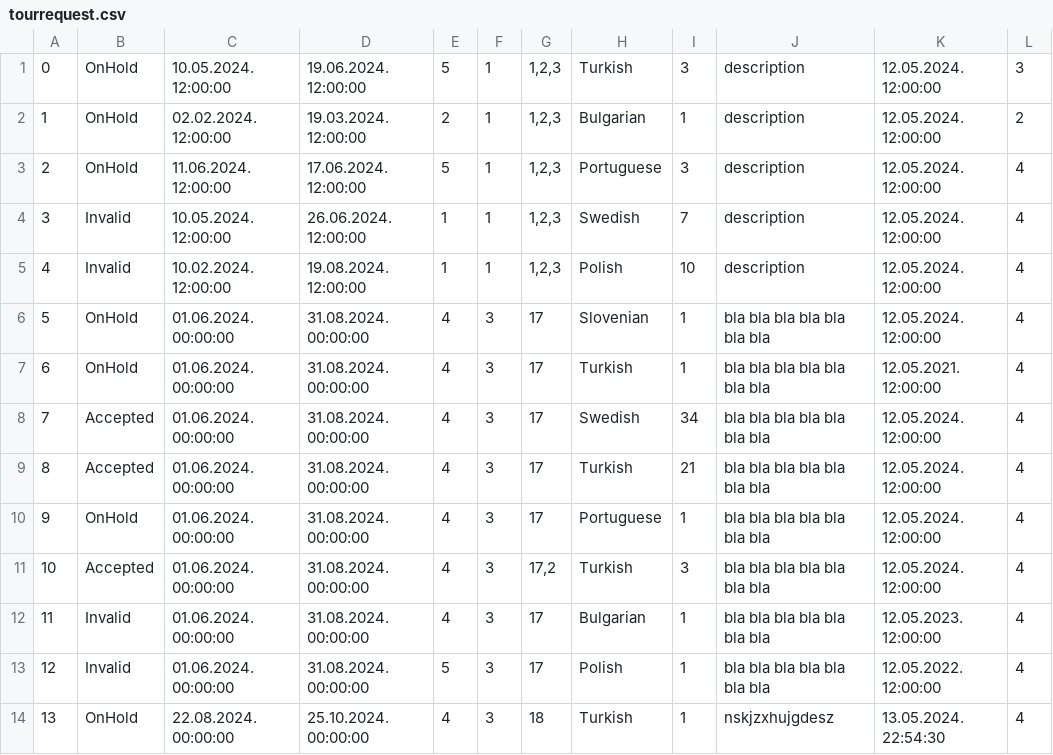
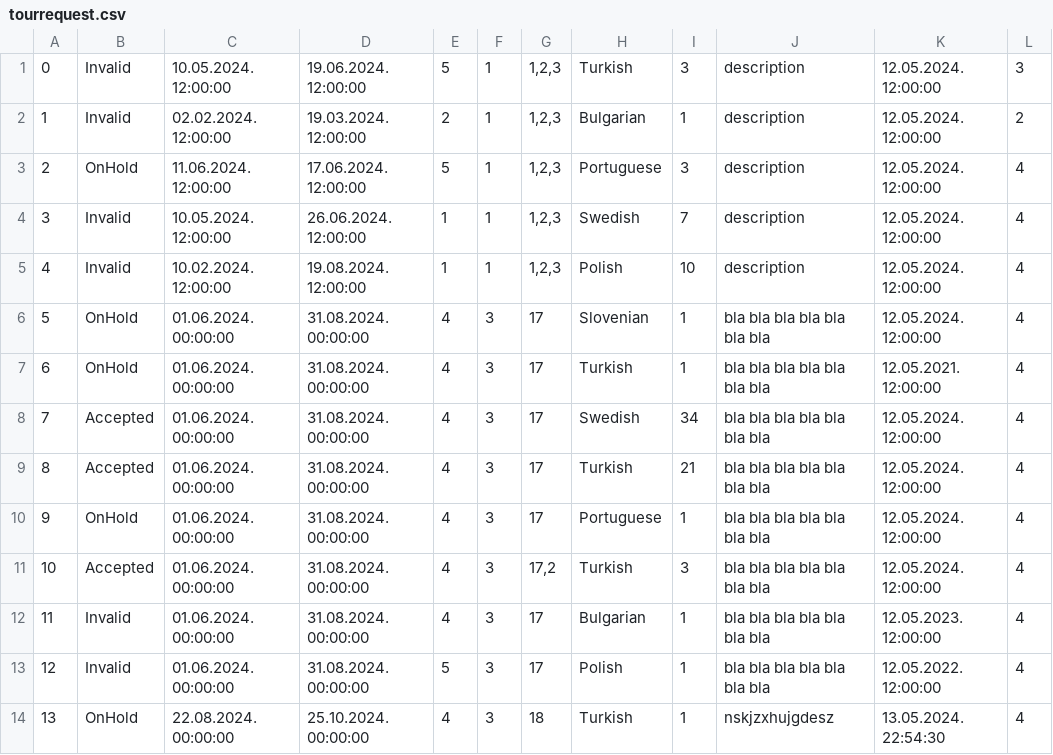
Before and after one commit to kzi-nastava/sims-in-2024-group-2-team-c, a CSV file: Resources/Data/tourrequest.csv, drawn as a sheet.

Commit message:
Changing tourrequest.csv

```diff
--- a/Resources/Data/tourrequest.csv
+++ b/Resources/Data/tourrequest.csv
@@ -1,3 +1,3 @@
-0|OnHold|10.05.2024. 12:00:00|19.06.2024. 12:00:00|5|1|1,2,3|Turkish|3|description|12.05.2024. 12:00:00|3
-1|OnHold|02.02.2024. 12:00:00|19.03.2024. 12:00:00|2|1|1,2,3|Bulgarian|1|description|12.05.2024. 12:00:00|2
+0|Invalid|10.05.2024. 12:00:00|19.06.2024. 12:00:00|5|1|1,2,3|Turkish|3|description|12.05.2024. 12:00:00|3
+1|Invalid|02.02.2024. 12:00:00|19.03.2024. 12:00:00|2|1|1,2,3|Bulgarian|1|description|12.05.2024. 12:00:00|2
 2|OnHold|11.06.2024. 12:00:00|17.06.2024. 12:00:00|5|1|1,2,3|Portuguese|3|description|12.05.2024. 12:00:00|4
```
